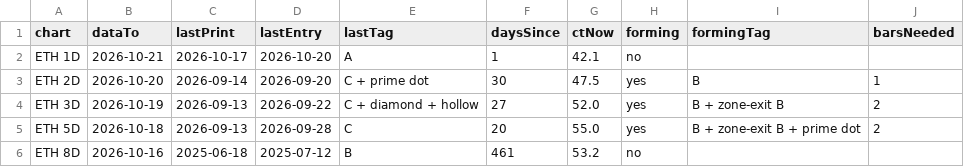
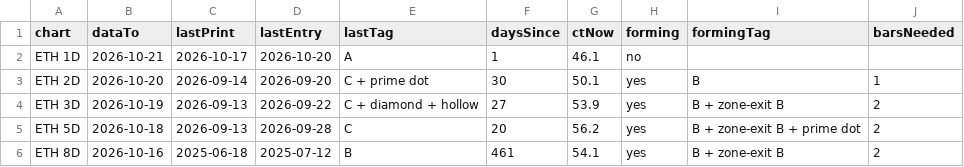
Before and after one commit to jaredbausch-ai/ctzb-data, a CSV file: datasets/live.csv, drawn as a sheet.

```diff
--- a/datasets/live.csv
+++ b/datasets/live.csv
@@ -1,6 +1,6 @@
 chart,dataTo,lastPrint,lastEntry,lastTag,daysSince,ctNow,forming,formingTag,barsNeeded
-ETH 1D,2026-10-21,2026-10-17,2026-10-20,A,1,42.1,no,,
-ETH 2D,2026-10-20,2026-09-14,2026-09-20,C + prime dot,30,47.5,yes,B,1
-ETH 3D,2026-10-19,2026-09-13,2026-09-22,C + diamond + hollow,27,52.0,yes,B + zone-exit B,2
-ETH 5D,2026-10-18,2026-09-13,2026-09-28,C,20,55.0,yes,B + zone-exit B + prime dot,2
-ETH 8D,2026-10-16,2025-06-18,2025-07-12,B,461,53.2,no,,
+ETH 1D,2026-10-21,2026-10-17,2026-10-20,A,1,46.1,no,,
+ETH 2D,2026-10-20,2026-09-14,2026-09-20,C + prime dot,30,50.1,yes,B,1
+ETH 3D,2026-10-19,2026-09-13,2026-09-22,C + diamond + hollow,27,53.9,yes,B + zone-exit B,2
+ETH 5D,2026-10-18,2026-09-13,2026-09-28,C,20,56.2,yes,B + zone-exit B + prime dot,2
+ETH 8D,2026-10-16,2025-06-18,2025-07-12,B,461,54.1,yes,B + zone-exit B,2
```
Also changed, not shown: data/BTC_12H.csv, data/ETH_12H.csv, 15 other files.
